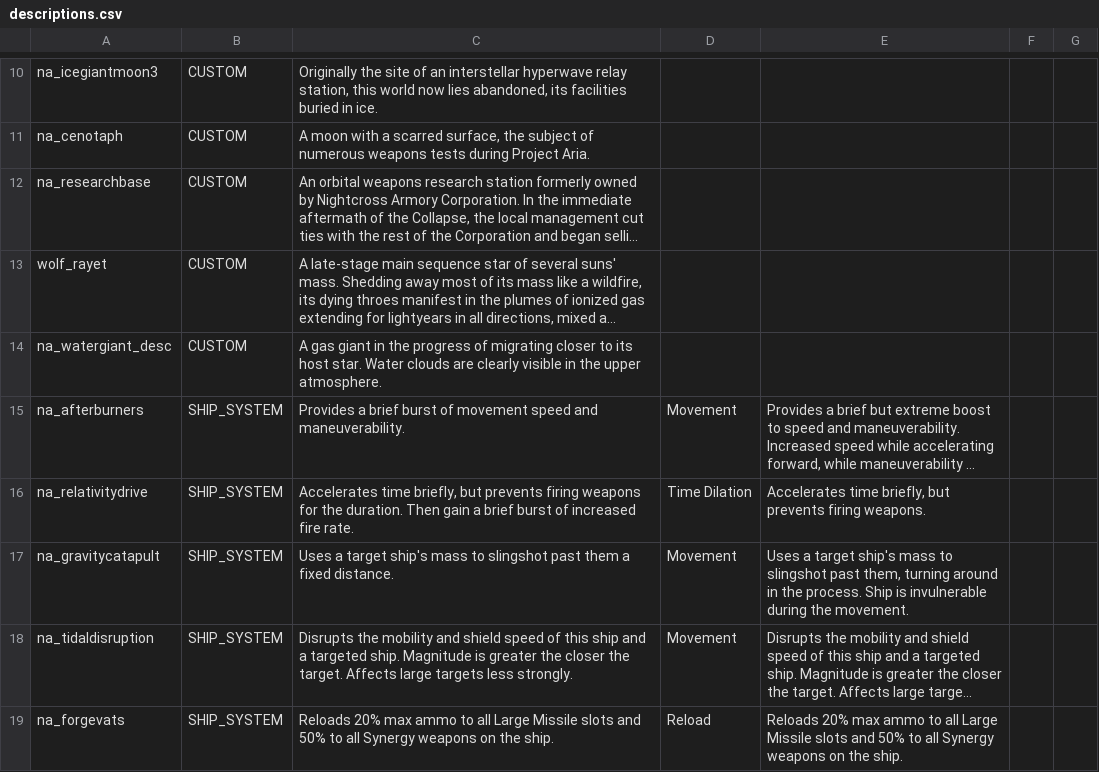
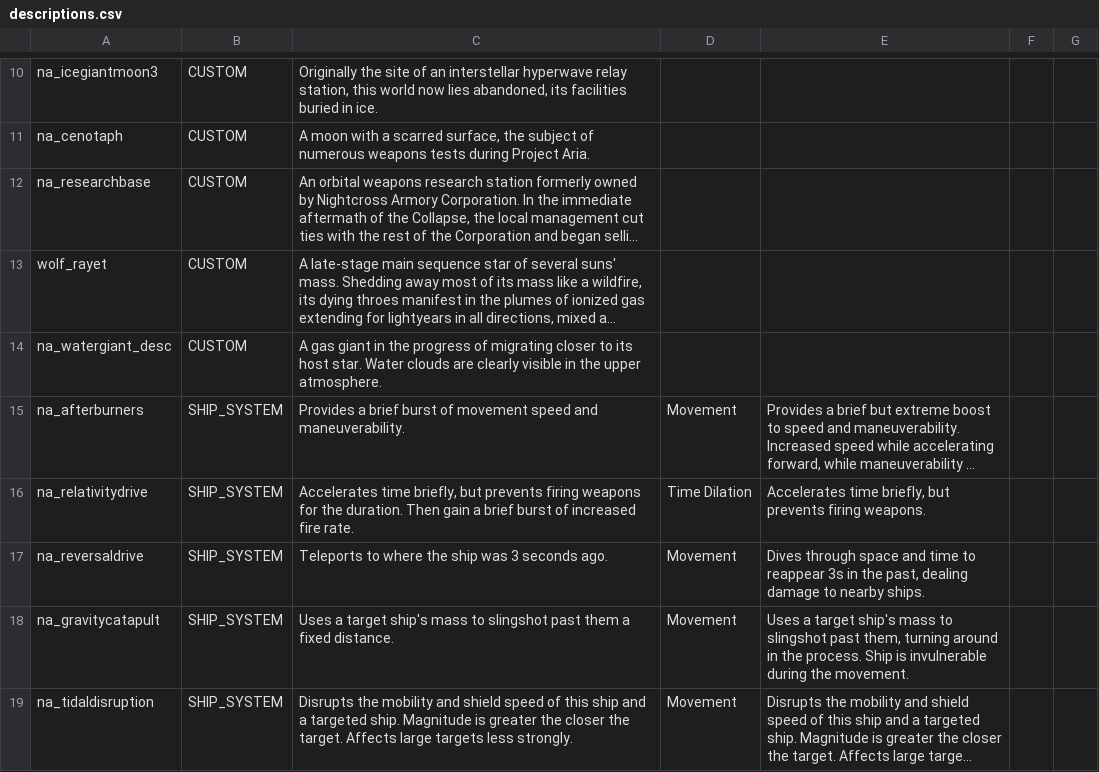
Before and after one commit to YukiMonsai/nightcross-armory, a CSV file: data/strings/descriptions.csv, drawn as a sheet; only a part is shown, gaps mark what is left out; the shorter side is filled out with more unchanged rows; long unchanged cells end in …; the diff names each change by its address in the sheet, - before the commit and + after, or states it on an @@ line.

```diff
--- a/data/strings/descriptions.csv
+++ b/data/strings/descriptions.csv
+row 17: na_reversaldrive | SHIP_SYSTEM | Teleports to where the ship was 3 seconds ago. | Movement | Dives through space and time to reappear 3s in the past, dealing damage to nearby ships.
```
Also changed, not shown: data/hulls/ship_data.csv, data/shipsystems/ship_systems.csv, 30 other files.
